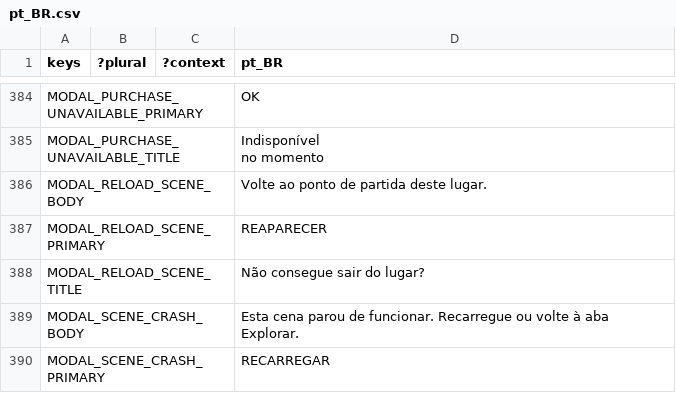
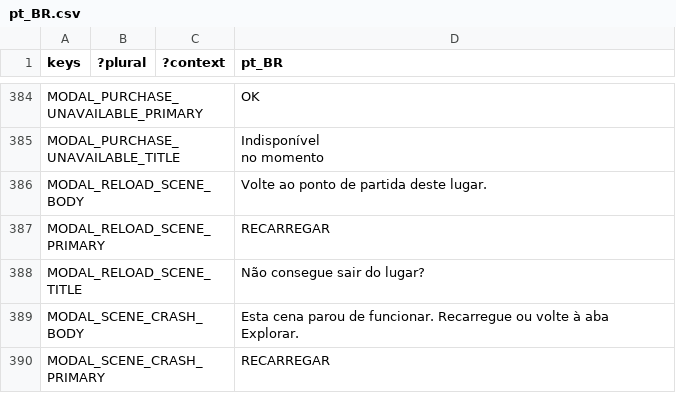
Before and after one commit to decentraland/godot-explorer, a CSV file: godot/locale/pt_BR.csv, drawn as a sheet; only a part is shown, gaps mark what is left out.

```diff
--- a/godot/locale/pt_BR.csv
+++ b/godot/locale/pt_BR.csv
@@ -406,3 +406,3 @@ no momento"
 "MODAL_RELOAD_SCENE_BODY";"";"";"Volte ao ponto de partida deste lugar."
-"MODAL_RELOAD_SCENE_PRIMARY";"";"";"REAPARECER"
+"MODAL_RELOAD_SCENE_PRIMARY";"";"";"RECARREGAR"
 "MODAL_RELOAD_SCENE_TITLE";"";"";"Não consegue sair do lugar?"
```
Also changed, not shown: godot/locale/en.csv, godot/locale/es.csv, 1 other file.
